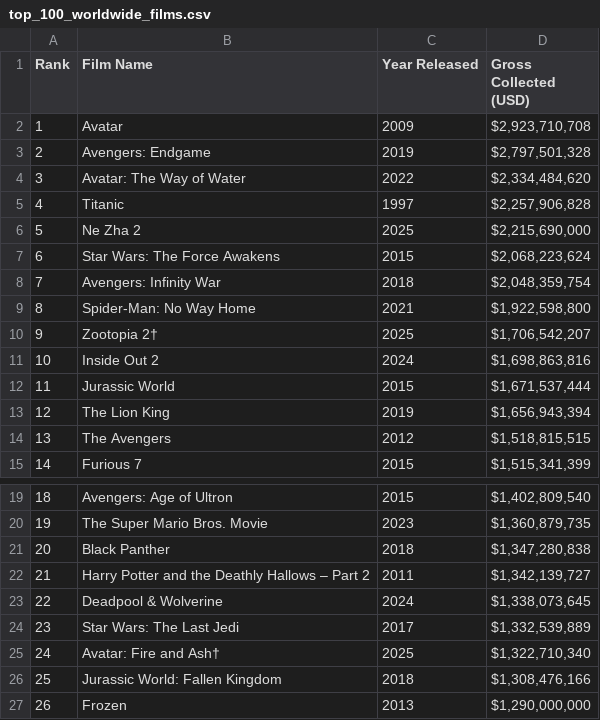
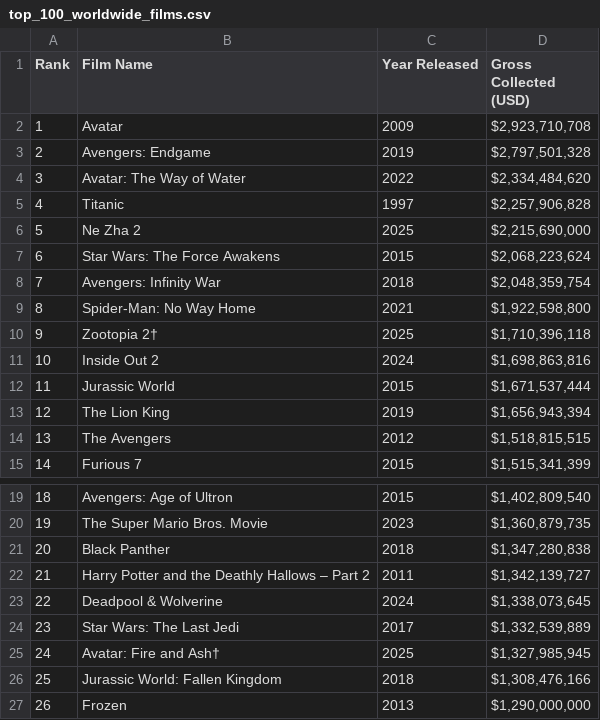
Before and after one commit to always-mdr/top_grossing_global_movie_scraper, a CSV file: top_100_worldwide_films.csv, drawn as a sheet; only a part is shown, gaps mark what is left out.

```diff
--- a/top_100_worldwide_films.csv
+++ b/top_100_worldwide_films.csv
@@ -9,3 +9,3 @@ Rank,Film Name,Year Released,Gross Collected (USD)
 8,Spider-Man: No Way Home,2021,"$1,922,598,800"
-9,Zootopia 2†,2025,"$1,706,542,207"
+9,Zootopia 2†,2025,"$1,710,396,118"
 10,Inside Out 2,2024,"$1,698,863,816"
@@ -24,3 +24,3 @@ Rank,Film Name,Year Released,Gross Collected (USD)
 23,Star Wars: The Last Jedi,2017,"$1,332,539,889"
-24,Avatar: Fire and Ash†,2025,"$1,322,710,340"
+24,Avatar: Fire and Ash†,2025,"$1,327,985,945"
 25,Jurassic World: Fallen Kingdom,2018,"$1,308,476,166"
```
